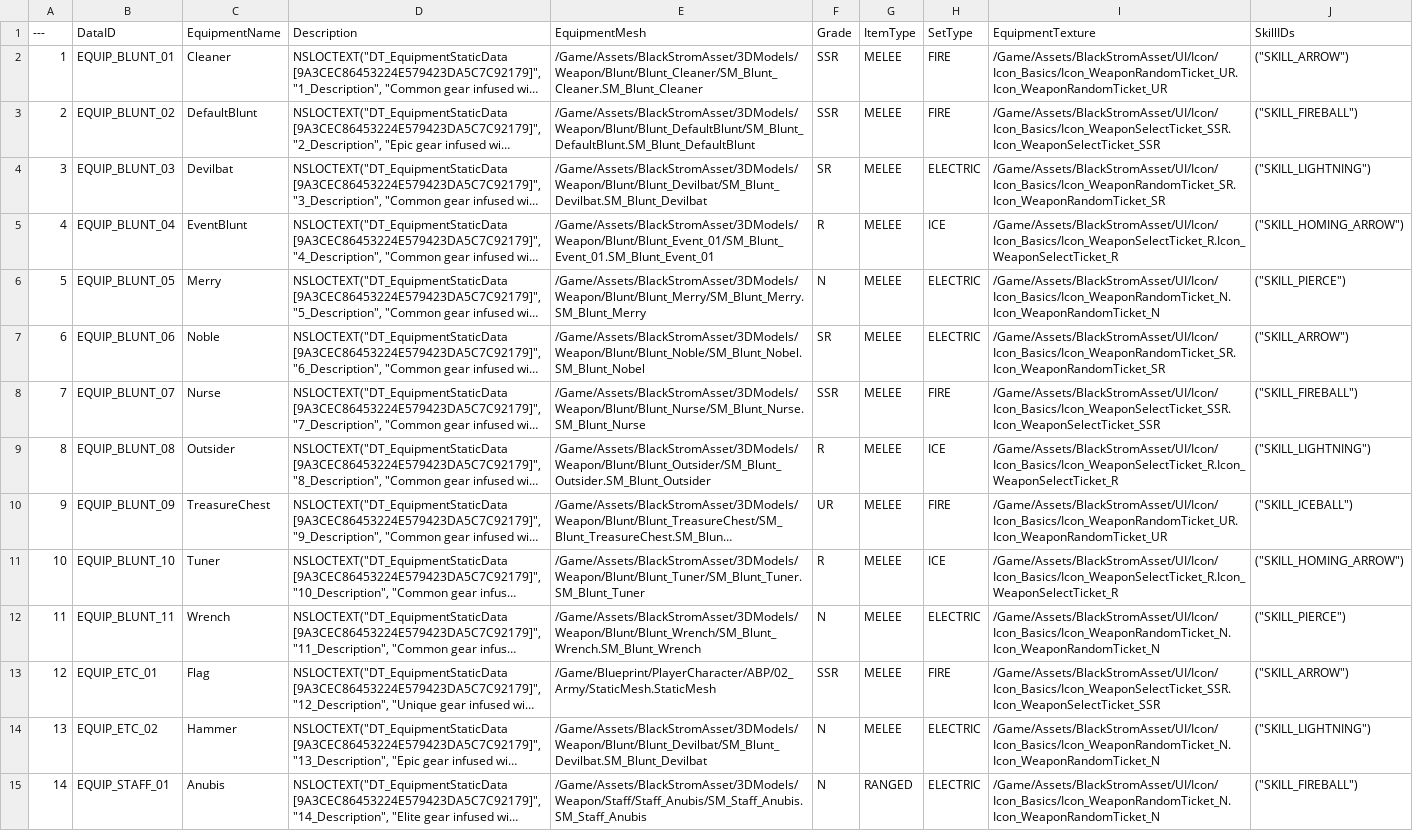
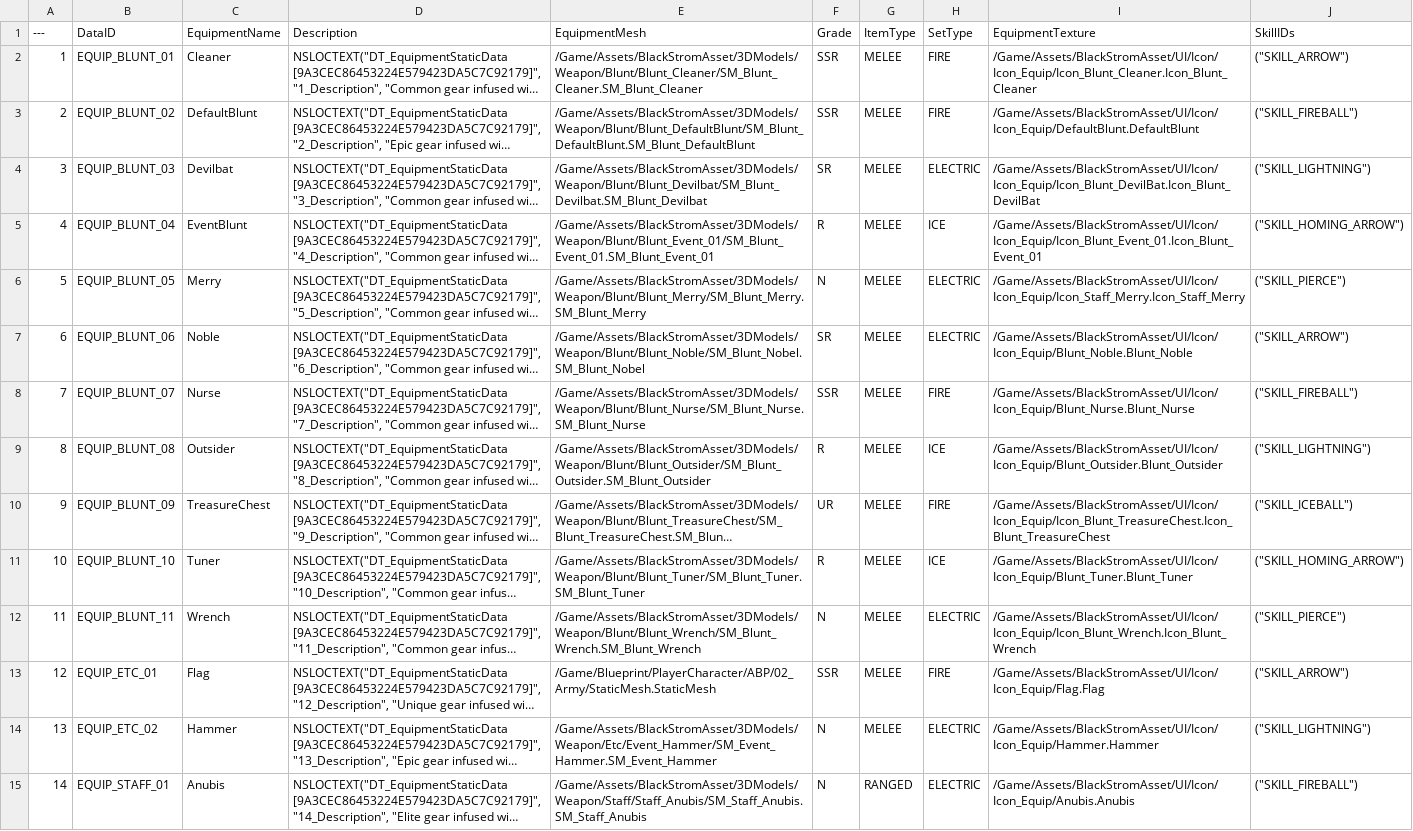
Before and after one commit to Lucky-Rabbit-s-Foot-v2/Lunar_Realm, a CSV file: ExternalSource/EquipmentStaticData.csv, drawn as a sheet; only a part is shown; long unchanged cells end in …; the diff covers the shown part only; the diff names each change by its address in the sheet, - before the commit and + after, or states it on an @@ line.

```diff
--- a/ExternalSource/EquipmentStaticData.csv
+++ b/ExternalSource/EquipmentStaticData.csv
-I2 (EquipmentTexture): /Game/Assets/BlackStromAsset/UI/Icon/Icon_Basics/Icon_WeaponRandomTicket_UR.Icon_WeaponRandomTicket_UR
+I2 (EquipmentTexture): /Game/Assets/BlackStromAsset/UI/Icon/Icon_Equip/Icon_Blunt_Cleaner.Icon_Blunt_Cleaner
-I3 (EquipmentTexture): /Game/Assets/BlackStromAsset/UI/Icon/Icon_Basics/Icon_WeaponSelectTicket_SSR.Icon_WeaponSelectTicket_SSR
+I3 (EquipmentTexture): /Game/Assets/BlackStromAsset/UI/Icon/Icon_Equip/DefaultBlunt.DefaultBlunt
-I4 (EquipmentTexture): /Game/Assets/BlackStromAsset/UI/Icon/Icon_Basics/Icon_WeaponRandomTicket_SR.Icon_WeaponRandomTicket_SR
+I4 (EquipmentTexture): /Game/Assets/BlackStromAsset/UI/Icon/Icon_Equip/Icon_Blunt_DevilBat.Icon_Blunt_DevilBat
-I5 (EquipmentTexture): /Game/Assets/BlackStromAsset/UI/Icon/Icon_Basics/Icon_WeaponSelectTicket_R.Icon_WeaponSelectTicket_R
+I5 (EquipmentTexture): /Game/Assets/BlackStromAsset/UI/Icon/Icon_Equip/Icon_Blunt_Event_01.Icon_Blunt_Event_01
-I6 (EquipmentTexture): /Game/Assets/BlackStromAsset/UI/Icon/Icon_Basics/Icon_WeaponRandomTicket_N.Icon_WeaponRandomTicket_N
+I6 (EquipmentTexture): /Game/Assets/BlackStromAsset/UI/Icon/Icon_Equip/Icon_Staff_Merry.Icon_Staff_Merry
-I7 (EquipmentTexture): /Game/Assets/BlackStromAsset/UI/Icon/Icon_Basics/Icon_WeaponRandomTicket_SR.Icon_WeaponRandomTicket_SR
+I7 (EquipmentTexture): /Game/Assets/BlackStromAsset/UI/Icon/Icon_Equip/Blunt_Noble.Blunt_Noble
-I8 (EquipmentTexture): /Game/Assets/BlackStromAsset/UI/Icon/Icon_Basics/Icon_WeaponSelectTicket_SSR.Icon_WeaponSelectTicket_SSR
+I8 (EquipmentTexture): /Game/Assets/BlackStromAsset/UI/Icon/Icon_Equip/Blunt_Nurse.Blunt_Nurse
-I9 (EquipmentTexture): /Game/Assets/BlackStromAsset/UI/Icon/Icon_Basics/Icon_WeaponSelectTicket_R.Icon_WeaponSelectTicket_R
+I9 (EquipmentTexture): /Game/Assets/BlackStromAsset/UI/Icon/Icon_Equip/Blunt_Outsider.Blunt_Outsider
-I10 (EquipmentTexture): /Game/Assets/BlackStromAsset/UI/Icon/Icon_Basics/Icon_WeaponRandomTicket_UR.Icon_WeaponRandomTicket_UR
+I10 (EquipmentTexture): /Game/Assets/BlackStromAsset/UI/Icon/Icon_Equip/Icon_Blunt_TreasureChest.Icon_Blunt_TreasureChest
-I11 (EquipmentTexture): /Game/Assets/BlackStromAsset/UI/Icon/Icon_Basics/Icon_WeaponSelectTicket_R.Icon_WeaponSelectTicket_R
+I11 (EquipmentTexture): /Game/Assets/BlackStromAsset/UI/Icon/Icon_Equip/Blunt_Tuner.Blunt_Tuner
-I12 (EquipmentTexture): /Game/Assets/BlackStromAsset/UI/Icon/Icon_Basics/Icon_WeaponRandomTicket_N.Icon_WeaponRandomTicket_N
+I12 (EquipmentTexture): /Game/Assets/BlackStromAsset/UI/Icon/Icon_Equip/Icon_Blunt_Wrench.Icon_Blunt_Wrench
-I13 (EquipmentTexture): /Game/Assets/BlackStromAsset/UI/Icon/Icon_Basics/Icon_WeaponSelectTicket_SSR.Icon_WeaponSelectTicket_SSR
+I13 (EquipmentTexture): /Game/Assets/BlackStromAsset/UI/Icon/Icon_Equip/Flag.Flag
-E14 (EquipmentMesh): /Game/Assets/BlackStromAsset/3DModels/Weapon/Blunt/Blunt_Devilbat/SM_Blunt_Devilbat.SM_Blunt_Devilbat
+E14 (EquipmentMesh): /Game/Assets/BlackStromAsset/3DModels/Weapon/Etc/Event_Hammer/SM_Event_Hammer.SM_Event_Hammer
-I14 (EquipmentTexture): /Game/Assets/BlackStromAsset/UI/Icon/Icon_Basics/Icon_WeaponRandomTicket_N.Icon_WeaponRandomTicket_N
+I14 (EquipmentTexture): /Game/Assets/BlackStromAsset/UI/Icon/Icon_Equip/Hammer.Hammer
-I15 (EquipmentTexture): /Game/Assets/BlackStromAsset/UI/Icon/Icon_Basics/Icon_WeaponRandomTicket_N.Icon_WeaponRandomTicket_N
+I15 (EquipmentTexture): /Game/Assets/BlackStromAsset/UI/Icon/Icon_Equip/Anubis.Anubis
```
Also changed, not shown: 21 edited cells elsewhere in this file, ExternalSource/GachaRevealVisualsData.csv, 19 other files.
